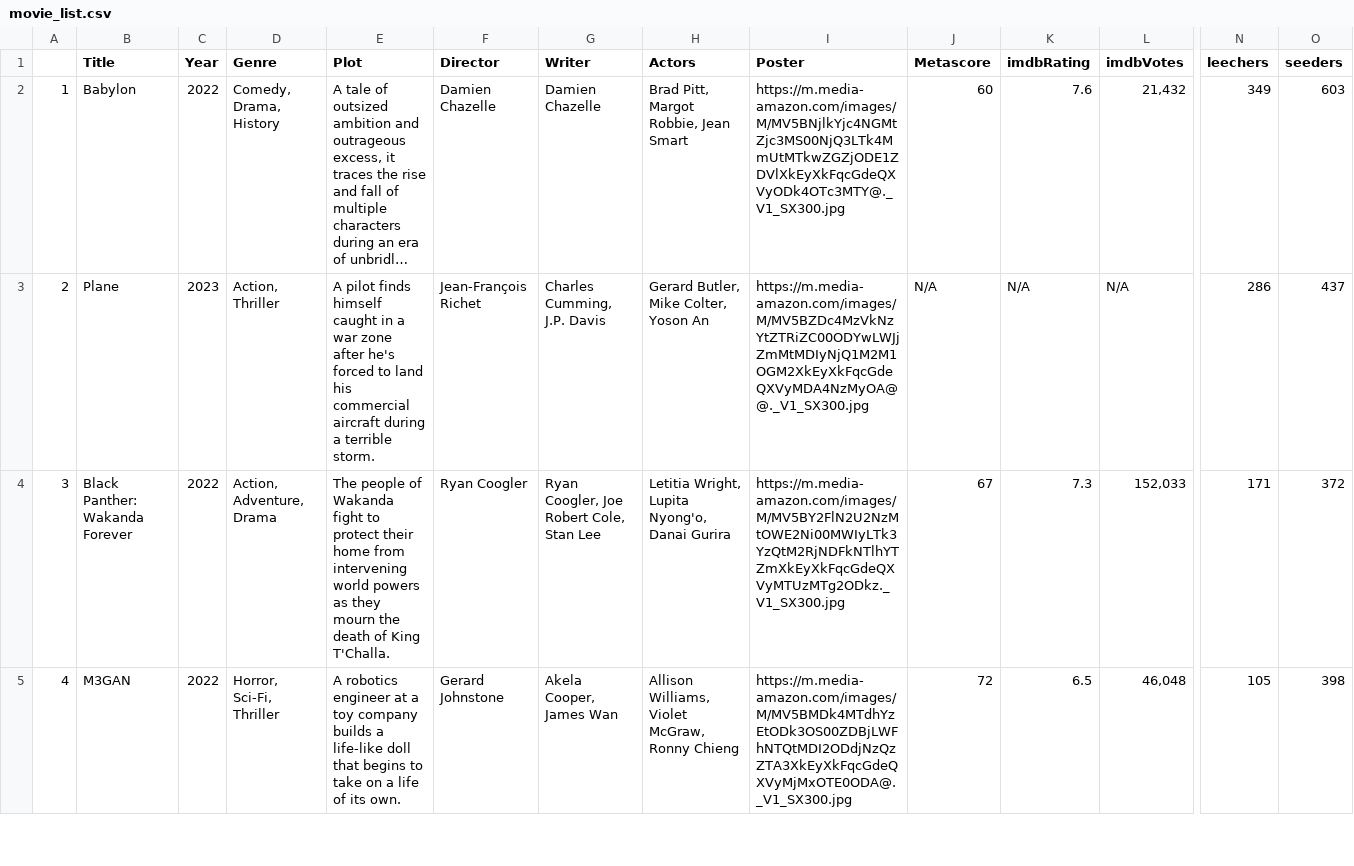
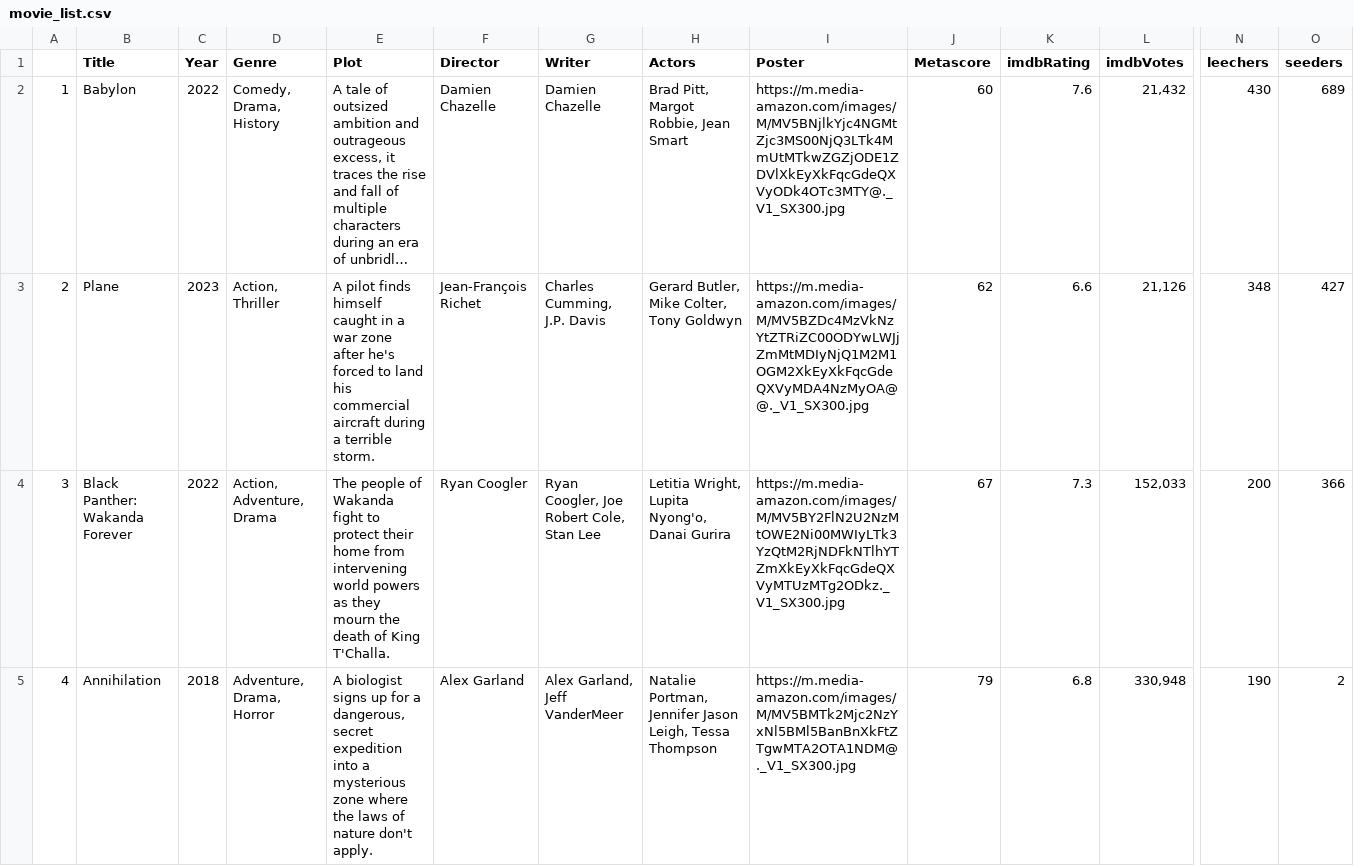
Before and after one commit to ErezWeiss1/Trending_Movies, a CSV file: data/movie_list.csv, drawn as a sheet; only a part is shown, gaps mark what is left out; long unchanged cells end in …; the diff covers the shown part only; the diff names each change by its address in the sheet, - before the commit and + after, or states it on an @@ line.

```diff
--- a/data/movie_list.csv
+++ b/data/movie_list.csv
-N2 (leechers): 349
+N2 (leechers): 430
-O2 (seeders): 603
+O2 (seeders): 689
-H3 (Actors): Gerard Butler, Mike Colter, Yoson An
+H3 (Actors): Gerard Butler, Mike Colter, Tony Goldwyn
-J3 (Metascore): N/A
+J3 (Metascore): 62
-K3 (imdbRating): N/A
+K3 (imdbRating): 6.6
-L3 (imdbVotes): N/A
+L3 (imdbVotes): 21,126
-N3 (leechers): 286
+N3 (leechers): 348
-O3 (seeders): 437
+O3 (seeders): 427
-N4 (leechers): 171
+N4 (leechers): 200
-O4 (seeders): 372
+O4 (seeders): 366
-B5 (Title): M3GAN
+B5 (Title): Annihilation
-C5 (Year): 2022
+C5 (Year): 2018
-D5 (Genre): Horror, Sci-Fi, Thriller
+D5 (Genre): Adventure, Drama, Horror
-E5 (Plot): A robotics engineer at a toy company builds a life-like doll that begins to take on a life of its own.
+E5 (Plot): A biologist signs up for a dangerous, secret expedition into a mysterious zone where the laws of nature don't apply.
-F5 (Director): Gerard Johnstone
+F5 (Director): Alex Garland
-G5 (Writer): Akela Cooper, James Wan
+G5 (Writer): Alex Garland, Jeff VanderMeer
-H5 (Actors): Allison Williams, Violet McGraw, Ronny Chieng
+H5 (Actors): Natalie Portman, Jennifer Jason Leigh, Tessa Thompson
-I5 (Poster): https://m.media-amazon.com/images/M/MV5BMDk4MTdhYzEtODk3OS00ZDBjLWFhNTQtMDI2ODdjNzQzZTA3XkEyXkFqcGdeQXVyMjMxOTE0ODA@._V1_SX300.jpg
+I5 (Poster): https://m.media-amazon.com/images/M/MV5BMTk2Mjc2NzYxNl5BMl5BanBnXkFtZTgwMTA2OTA1NDM@._V1_SX300.jpg
-J5 (Metascore): 72
+J5 (Metascore): 79
-K5 (imdbRating): 6.5
+K5 (imdbRating): 6.8
-L5 (imdbVotes): 46,048
+L5 (imdbVotes): 330,948
-N5 (leechers): 105
+N5 (leechers): 190
-O5 (seeders): 398
+O5 (seeders): 2
```
Also changed, not shown: 70 edited cells elsewhere in this file, 1 other file.
